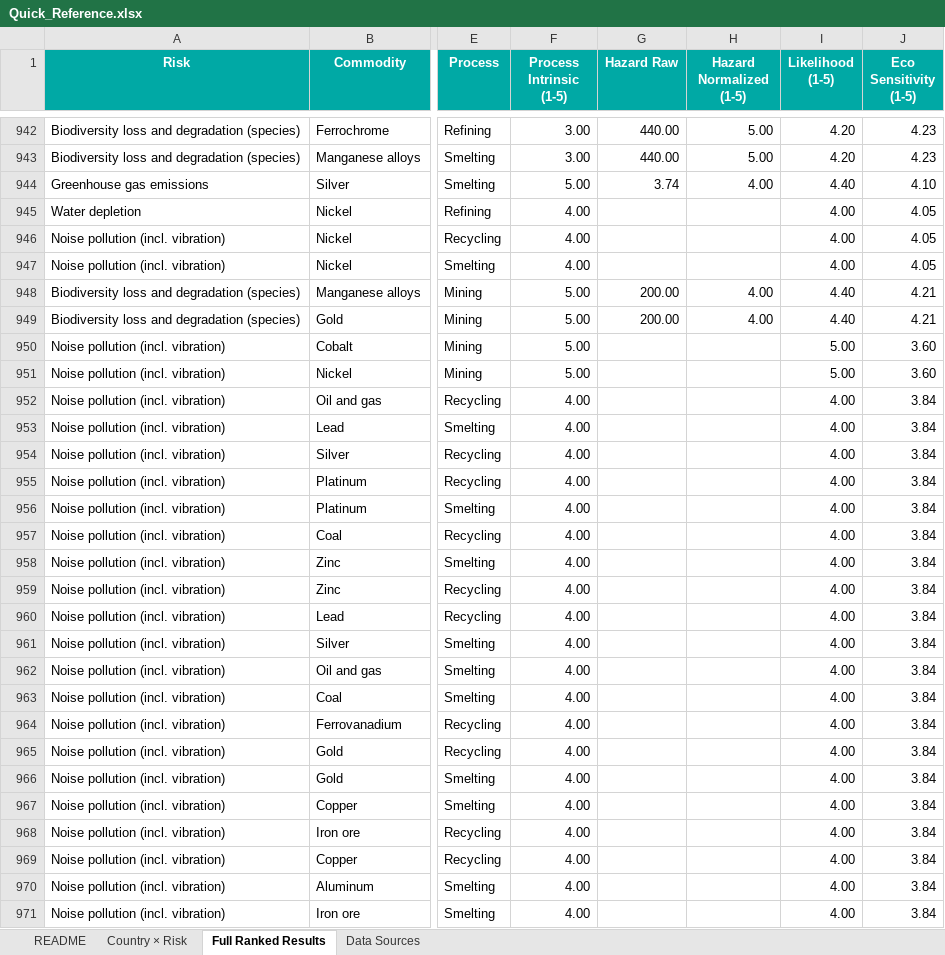
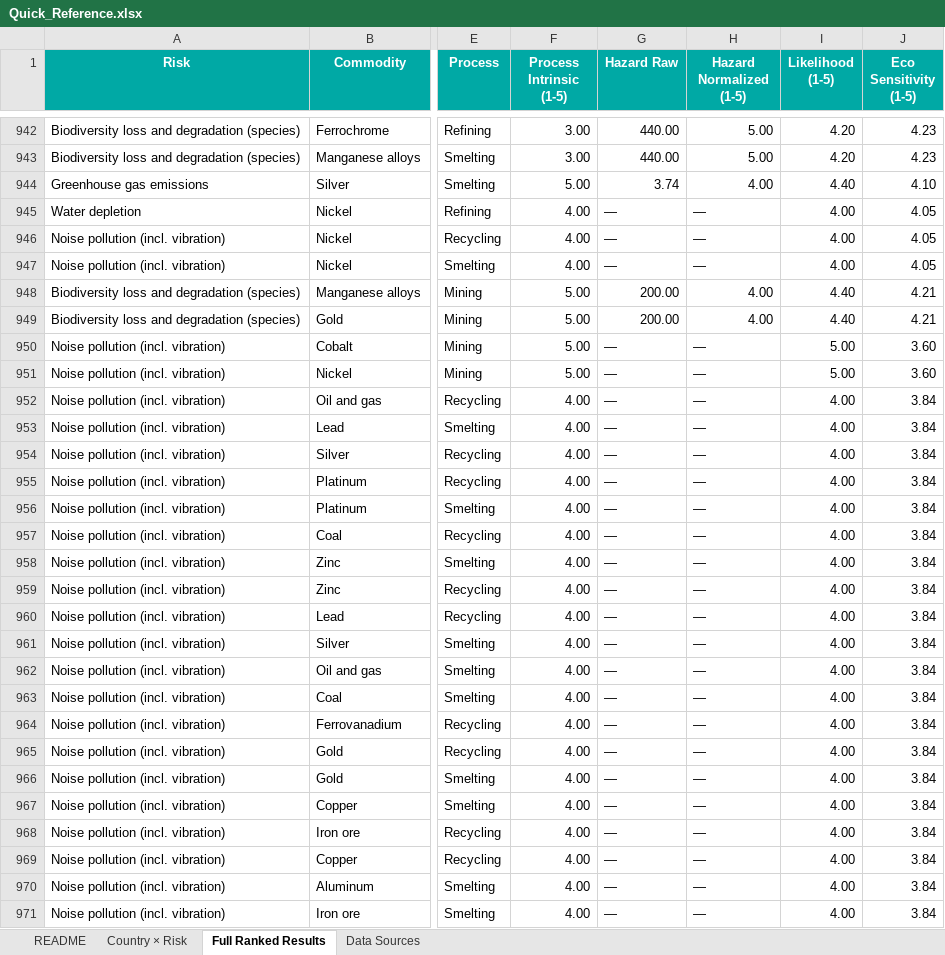
Before and after one commit to mnmarkovitz/glencore_enviro_risk_tool, an Excel workbook: Quick_Reference.xlsx, sheet Full Ranked Results, drawn as a sheet; only a part is shown, gaps mark what is left out; values as stored, in another font and other column widths than the file's, no borders; the diff covers the shown part only; the diff names each change by its address in the sheet, - before the commit and + after, or states it on an @@ line.

Commit message:
Comparative Analysis tab with 2-item side-by-side; cleaner no-data display

```diff
--- a/Quick_Reference.xlsx (sheet Full Ranked Results)
+++ b/Quick_Reference.xlsx (sheet Full Ranked Results)
-G945:G947 (Hazard Raw): (empty)
+G945:G947 (Hazard Raw): —
-H945:H947 (Hazard Normalized (1-5)): (empty)
+H945:H947 (Hazard Normalized (1-5)): —
-G950:G971 (Hazard Raw): (empty)
+G950:G971 (Hazard Raw): —
-H950:H971 (Hazard Normalized (1-5)): (empty)
+H950:H971 (Hazard Normalized (1-5)): —
```
Also changed, not shown: 1353 edited cells elsewhere in this sheet, sheet README, 2 other files.
